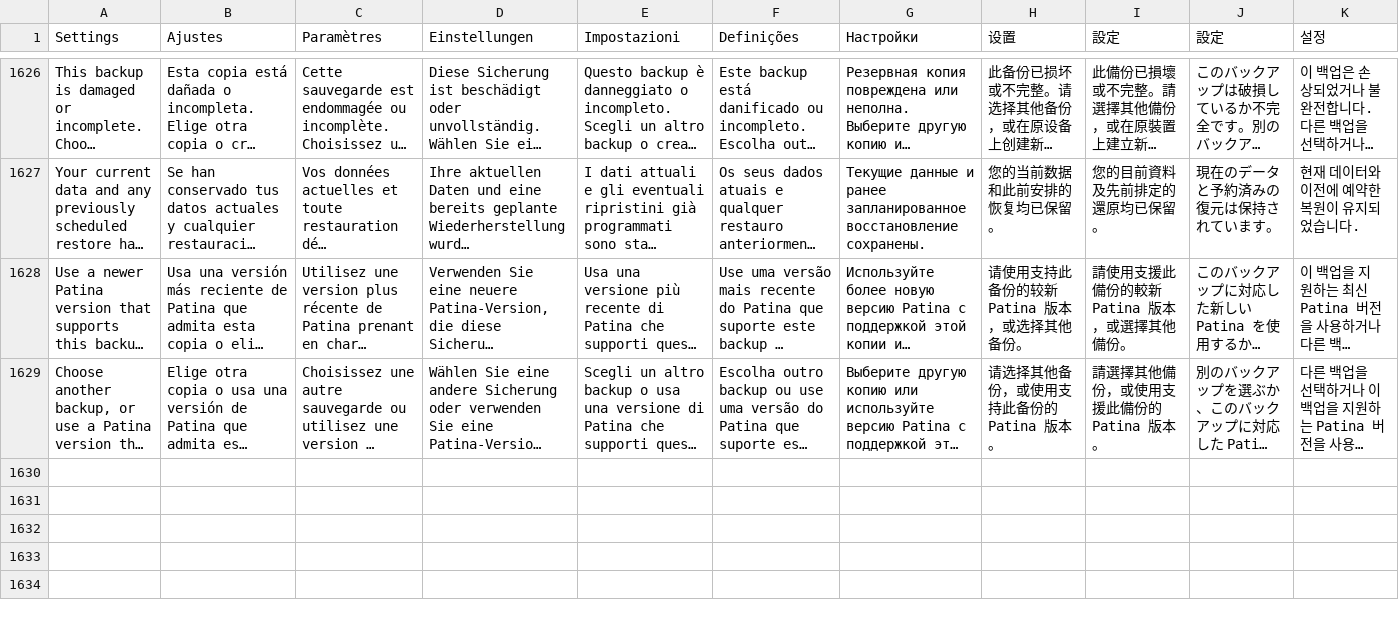
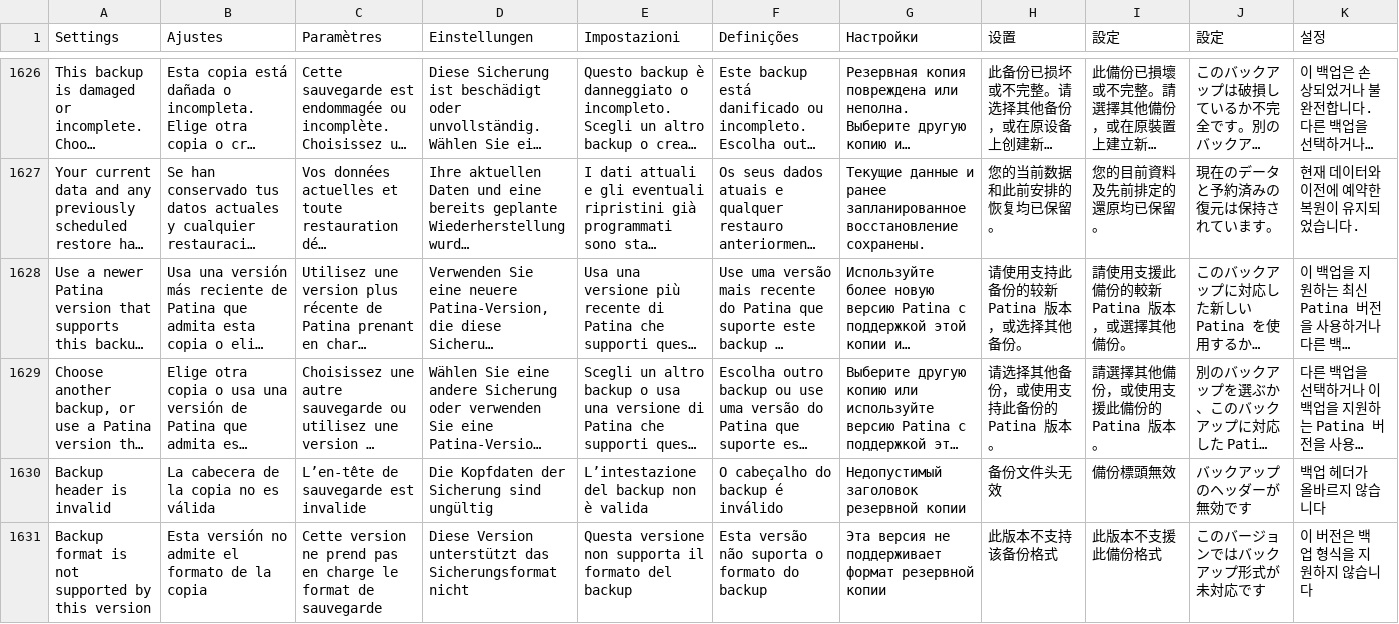
Before and after one commit to teng-lin/patina-iptv, a TSV file: crates/iptv-presentation/src/i18n/messages.tsv, drawn as a sheet; only a part is shown, gaps mark what is left out; long unchanged cells end in …; the diff names each change by its address in the sheet, - before the commit and + after, or states it on an @@ line.

Commit message:
Complete backup error catalog coverage
Catalog the retained runtime error keys in every interface language and keep generic restore errors on the already checked translation carrier. Preserve the detailed rejection dialog and one diagnostic per failure.

```diff
--- a/crates/iptv-presentation/src/i18n/messages.tsv
+++ b/crates/iptv-presentation/src/i18n/messages.tsv
+row 1630: Backup header is invalid | La cabecera de la copia no es válida | L’en-tête de sauvegarde est invalide | Die Kopfdaten der Sicherung sind ungültig | L’intestazione del backup non è valida | O cabeçalho do backup é inválido | Недопустимый заголовок резервной копии | 备份文件头无效 | 備份標頭無效 | バックアップのヘッダーが無効です | 백업 헤더가 올바르지 않습니다
+row 1631: Backup format is not supported by this version | Esta versión no admite el formato de la copia | Cette version ne prend pas en charge le format de sauvegarde | Diese Version unterstützt das Sicherungsformat nicht | Questa versione non supporta il formato del backup | Esta versão não suporta o formato do backup | Эта версия не поддерживает формат резервной копии | 此版本不支持该备份格式 | 此版本不支援此備份格式 | このバージョンではバックアップ形式が未対応です | 이 버전은 백업 형식을 지원하지 않습니다
```
Also changed, not shown: 1 other file.
